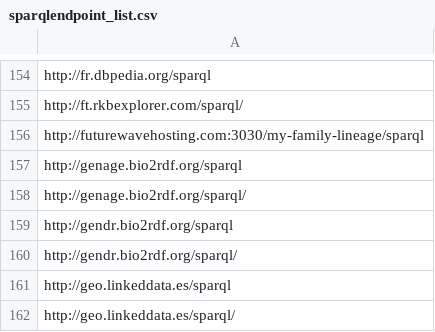
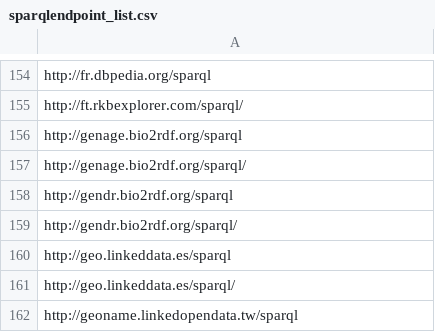
Before and after one commit to neumarcx/sparql, a CSV file: sparqlendpoint_list.csv, drawn as a sheet; only a part is shown, gaps mark what is left out; the shorter side is filled out with more unchanged rows; the diff names each change by its address in the sheet, - before the commit and + after, or states it on an @@ line.

Commit message:
remove futurewavehosting.com:3030/my-family-lineage/sparql
Could not resolve host: futurewavehosting.com

```diff
--- a/sparqlendpoint_list.csv
+++ b/sparqlendpoint_list.csv
-row 156: http://futurewavehosting.com:3030/my-family-lineage/sparql
```
